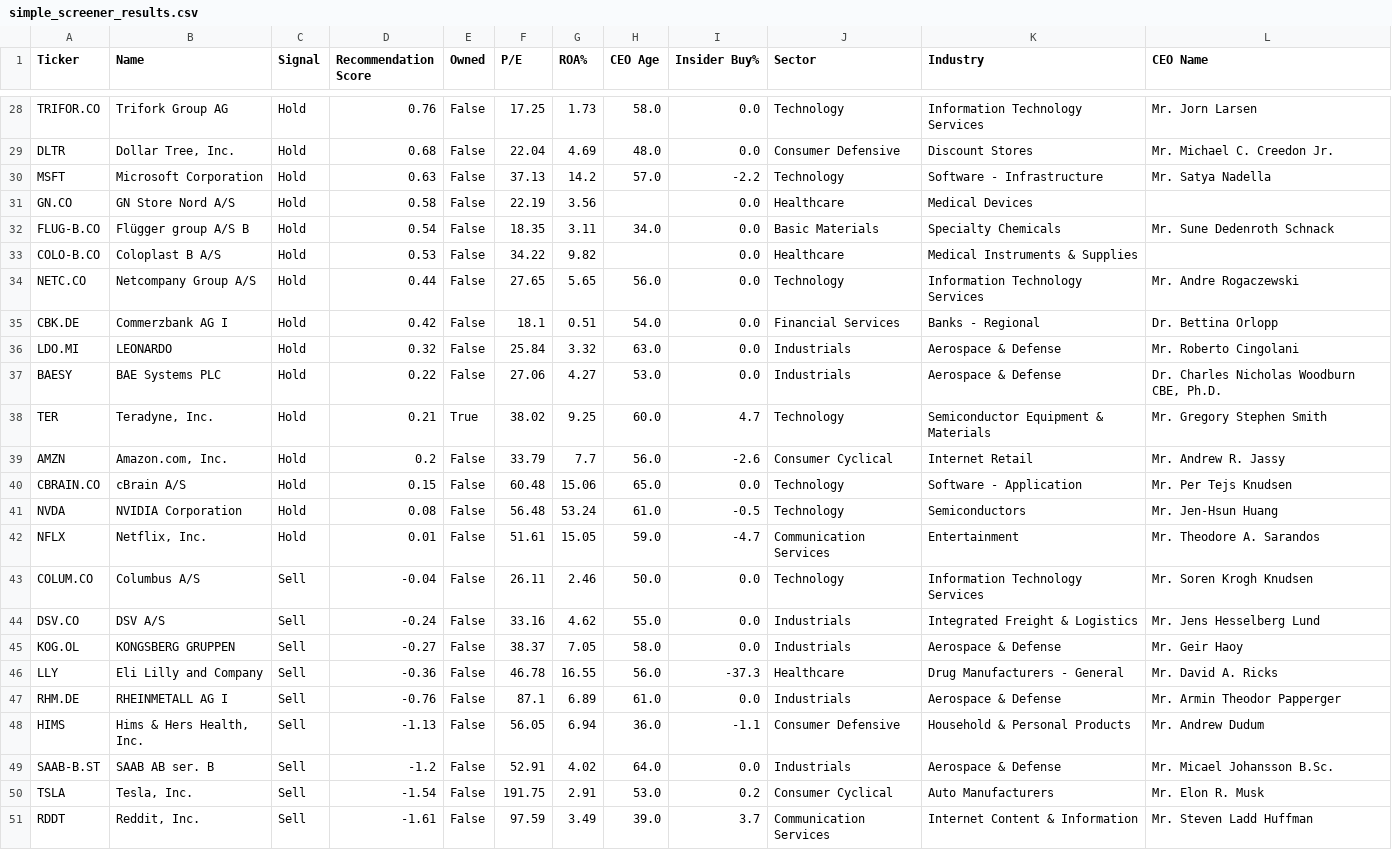
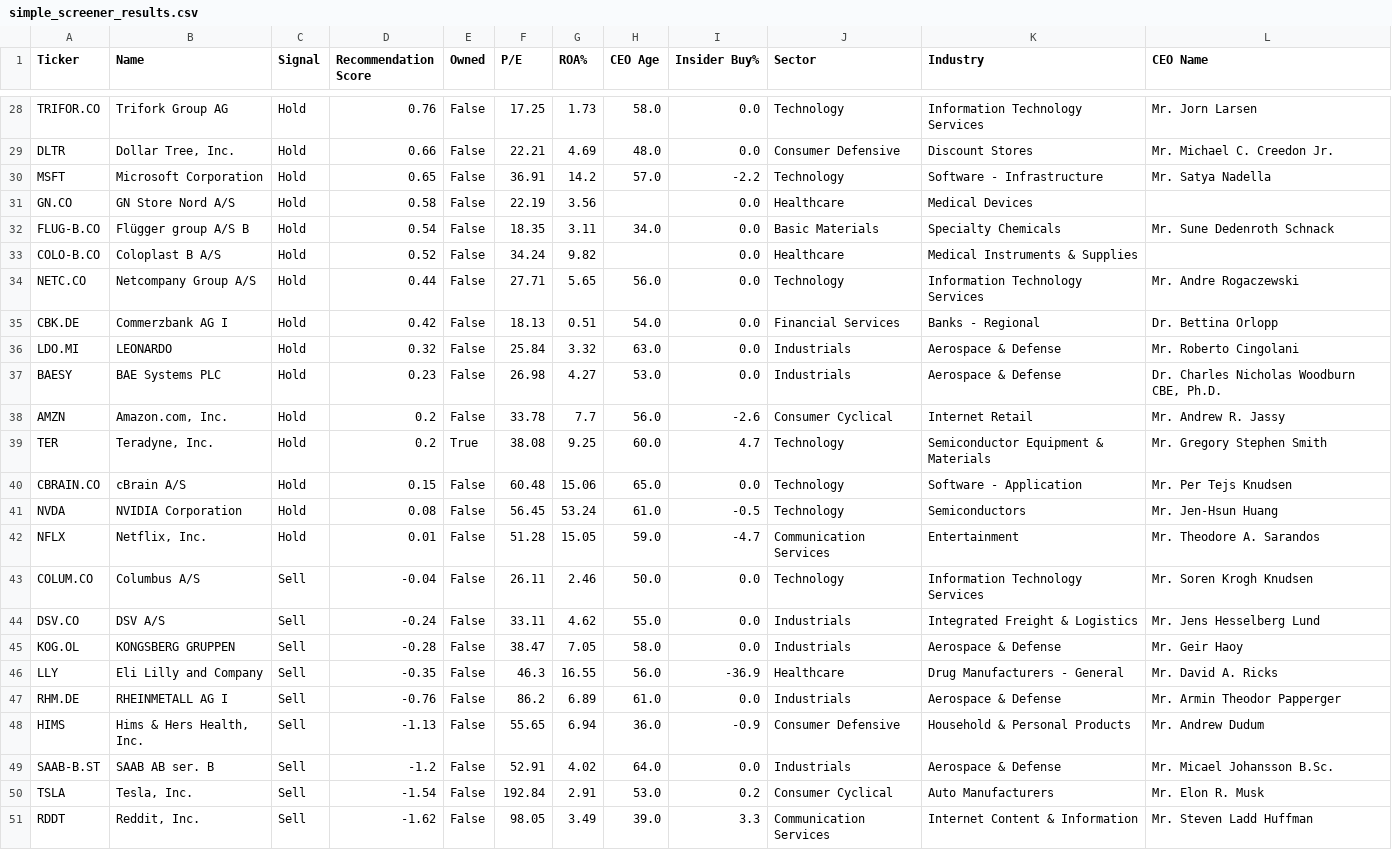
Before and after one commit to P1N60/stock_predictor, a CSV file: data/screener_results/simple_screener_results.csv, drawn as a sheet; only a part is shown, gaps mark what is left out; removed rows and columns are numbered as before the commit, all else as after; the diff covers the shown part only; the diff names each change by its address in the sheet, - before the commit and + after, or states it on an @@ line.

```diff
--- a/data/screener_results/simple_screener_results.csv
+++ b/data/screener_results/simple_screener_results.csv
-D29 (Recommendation Score): 0.68
+D29 (Recommendation Score): 0.66
-F29 (P/E): 22.04
+F29 (P/E): 22.21
-D30 (Recommendation Score): 0.63
+D30 (Recommendation Score): 0.65
-F30 (P/E): 37.13
+F30 (P/E): 36.91
-D33 (Recommendation Score): 0.53
+D33 (Recommendation Score): 0.52
-F33 (P/E): 34.22
+F33 (P/E): 34.24
-F34 (P/E): 27.65
+F34 (P/E): 27.71
-F35 (P/E): 18.1
+F35 (P/E): 18.13
-D37 (Recommendation Score): 0.22
+D37 (Recommendation Score): 0.23
-F37 (P/E): 27.06
+F37 (P/E): 26.98
-row 38: TER | Teradyne, Inc. | Hold | 0.21 | True | 38.02 | 9.25 | 60.0 | 4.7 | Technology | Semiconductor Equipment & Materials | Mr. Gregory Stephen Smith
-F38 (P/E): 33.79
+F38 (P/E): 33.78
+row 39: TER | Teradyne, Inc. | Hold | 0.2 | True | 38.08 | 9.25 | 60.0 | 4.7 | Technology | Semiconductor Equipment & Materials | Mr. Gregory Stephen Smith
-F41 (P/E): 56.48
+F41 (P/E): 56.45
-F42 (P/E): 51.61
+F42 (P/E): 51.28
-F44 (P/E): 33.16
+F44 (P/E): 33.11
-D45 (Recommendation Score): -0.27
+D45 (Recommendation Score): -0.28
-F45 (P/E): 38.37
+F45 (P/E): 38.47
-D46 (Recommendation Score): -0.36
+D46 (Recommendation Score): -0.35
-F46 (P/E): 46.78
+F46 (P/E): 46.3
-I46 (Insider Buy%): -37.3
+I46 (Insider Buy%): -36.9
-F47 (P/E): 87.1
+F47 (P/E): 86.2
-F48 (P/E): 56.05
+F48 (P/E): 55.65
-I48 (Insider Buy%): -1.1
+I48 (Insider Buy%): -0.9
-F50 (P/E): 191.75
+F50 (P/E): 192.84
-D51 (Recommendation Score): -1.61
+D51 (Recommendation Score): -1.62
-F51 (P/E): 97.59
+F51 (P/E): 98.05
-I51 (Insider Buy%): 3.7
+I51 (Insider Buy%): 3.3
```
Also changed, not shown: 1 added row, 1 removed row and 23 edited cells elsewhere in this file, 3 other files.
